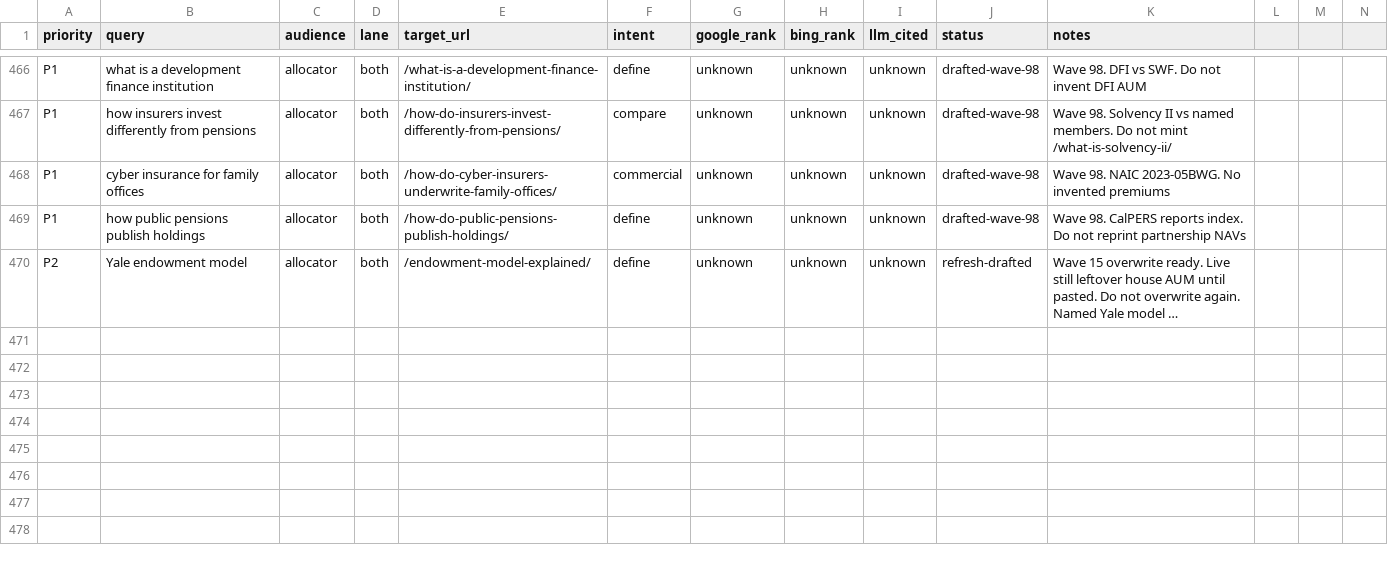
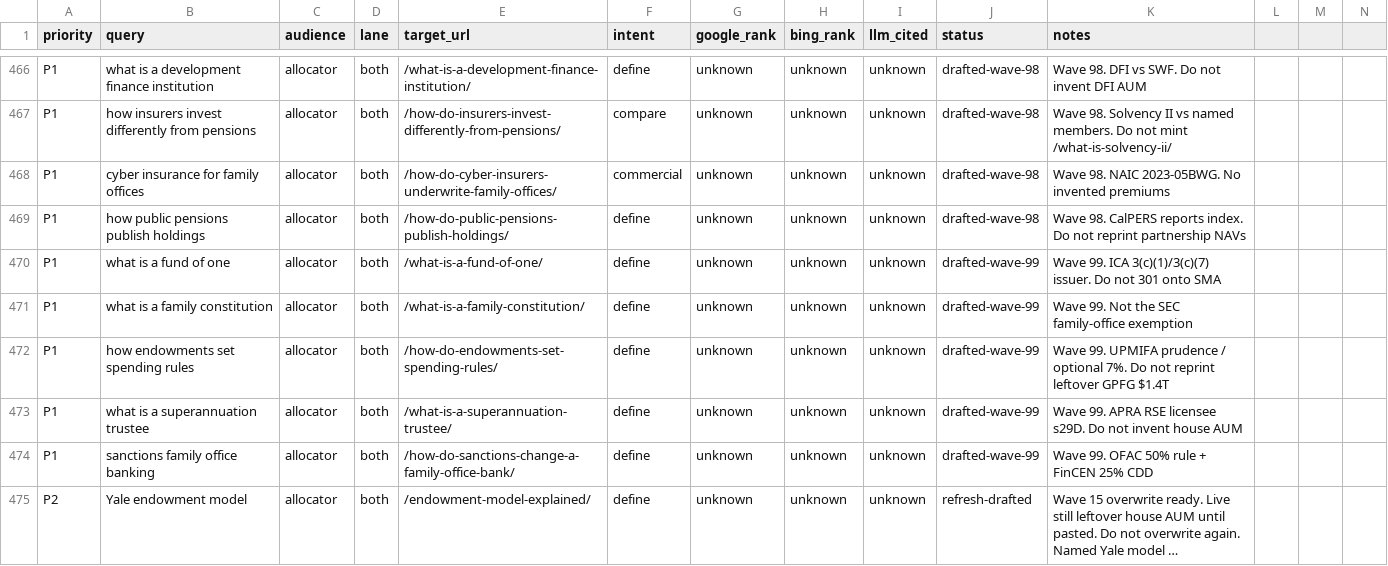
Before and after one commit to timcanada/uao-insurance-gate, a CSV file: seo-aeo/inventory/keyword-board.csv, drawn as a sheet; only a part is shown, gaps mark what is left out; long unchanged cells end in …; rows hold the shown columns only; the diff names each change by its address in the sheet, - before the commit and + after, or states it on an @@ line.

```diff
--- a/seo-aeo/inventory/keyword-board.csv
+++ b/seo-aeo/inventory/keyword-board.csv
+row 470: P1 | what is a fund of one | allocator | both | /what-is-a-fund-of-one/ | define | unknown | unknown | unknown | drafted-wave-99 | Wave 99. ICA 3(c)(1)/3(c)(7) issuer. Do not 301 onto SMA
+row 471: P1 | what is a family constitution | allocator | both | /what-is-a-family-constitution/ | define | unknown | unknown | unknown | drafted-wave-99 | Wave 99. Not the SEC family-office exemption
+row 472: P1 | how endowments set spending rules | allocator | both | /how-do-endowments-set-spending-rules/ | define | unknown | unknown | unknown | drafted-wave-99 | Wave 99. UPMIFA prudence / optional 7%. Do not reprint leftover GPFG $1.4T
+row 473: P1 | what is a superannuation trustee | allocator | both | /what-is-a-superannuation-trustee/ | define | unknown | unknown | unknown | drafted-wave-99 | Wave 99. APRA RSE licensee s29D. Do not invent house AUM
+row 474: P1 | sanctions family office banking | allocator | both | /how-do-sanctions-change-a-family-office-bank/ | define | unknown | unknown | unknown | drafted-wave-99 | Wave 99. OFAC 50% rule + FinCEN 25% CDD
```
Also changed, not shown: seo-aeo/inventory/priority-slugs.csv, 19 other files.
